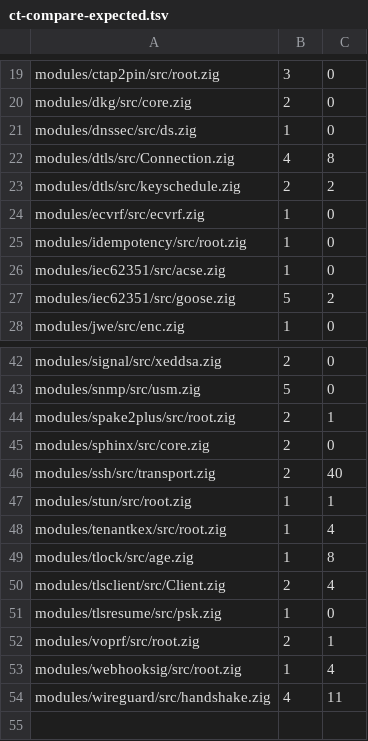
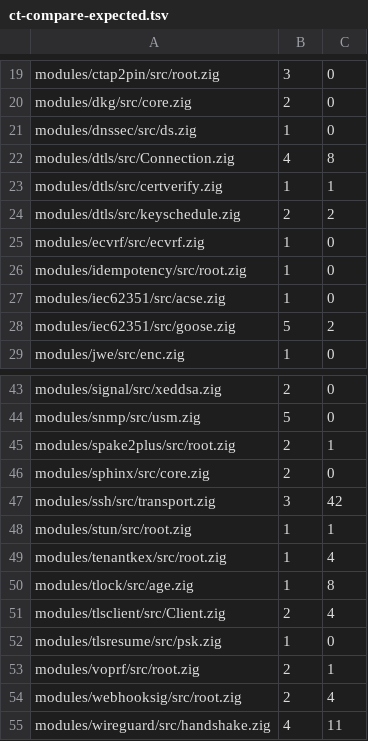
Before and after one commit to zaxified/zig-libs, a TSV file: scripts/checks/ct-compare-expected.tsv, drawn as a sheet; only a part is shown, gaps mark what is left out.

```diff
--- a/scripts/checks/ct-compare-expected.tsv
+++ b/scripts/checks/ct-compare-expected.tsv
@@ -22,2 +22,3 @@ modules/dnssec/src/ds.zig	1	0
 modules/dtls/src/Connection.zig	4	8
+modules/dtls/src/certverify.zig	1	1
 modules/dtls/src/keyschedule.zig	2	2
@@ -45,3 +46,3 @@ modules/spake2plus/src/root.zig	2	1
 modules/sphinx/src/core.zig	2	0
-modules/ssh/src/transport.zig	2	40
+modules/ssh/src/transport.zig	3	42
 modules/stun/src/root.zig	1	1
@@ -52,3 +53,3 @@ modules/tlsresume/src/psk.zig	1	0
 modules/voprf/src/root.zig	2	1
-modules/webhooksig/src/root.zig	1	4
+modules/webhooksig/src/root.zig	2	4
 modules/wireguard/src/handshake.zig	4	11
```
Also changed, not shown: 10 other files.
